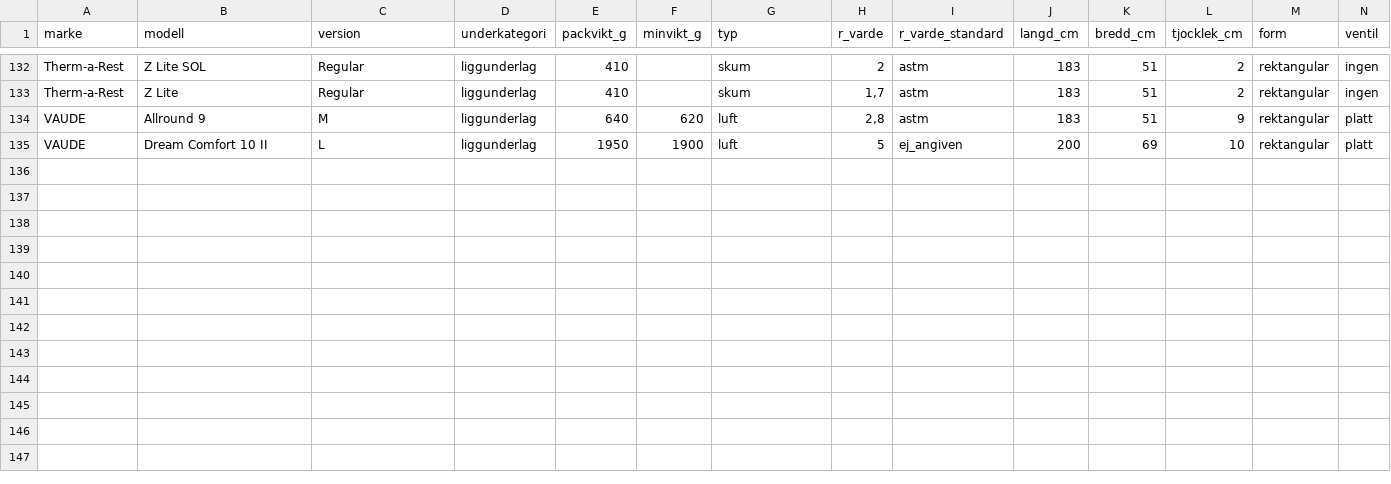
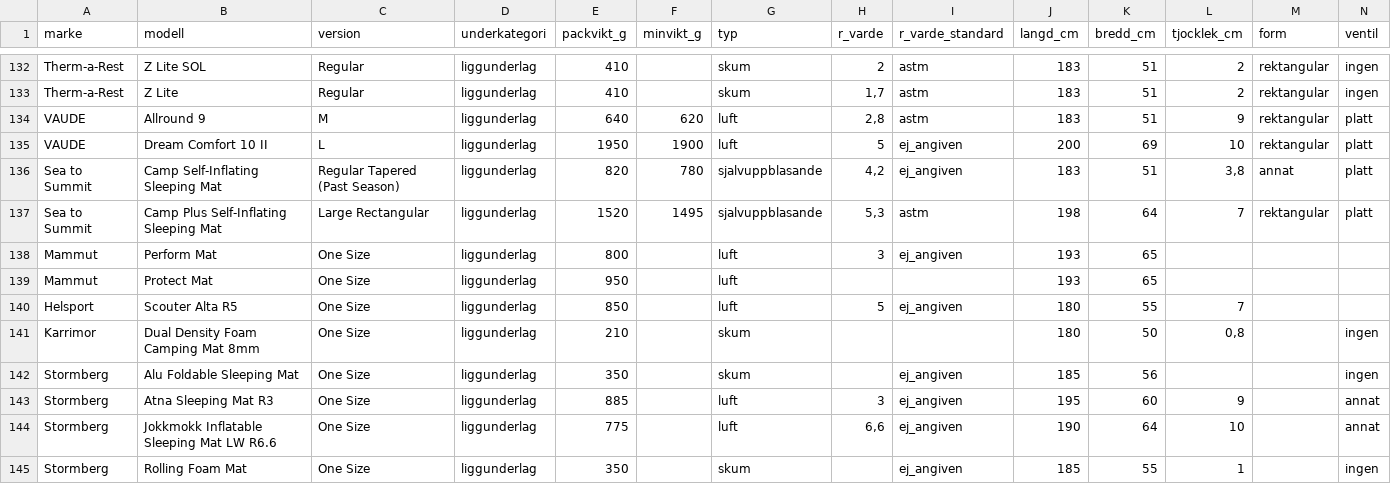
Before and after one commit to Minvandring-se/minvandring, a CSV file: supabase/katalog/liggunderlag.csv, drawn as a sheet; only a part is shown, gaps mark what is left out; rows hold the shown columns only; the diff names each change by its address in the sheet, - before the commit and + after, or states it on an @@ line.

```diff
--- a/supabase/katalog/liggunderlag.csv
+++ b/supabase/katalog/liggunderlag.csv
+row 136: Sea to Summit | Camp Self-Inflating Sleeping Mat | Regular Tapered (Past Season) | liggunderlag | 820 | 780 | sjalvuppblasande | 4,2 | ej_angiven | 183 | 51 | 3,8 | annat | platt
+row 137: Sea to Summit | Camp Plus Self-Inflating Sleeping Mat | Large Rectangular | liggunderlag | 1520 | 1495 | sjalvuppblasande | 5,3 | astm | 198 | 64 | 7 | rektangular | platt
+row 138: Mammut | Perform Mat | One Size | liggunderlag | 800 |  | luft | 3 | ej_angiven | 193 | 65
+row 139: Mammut | Protect Mat | One Size | liggunderlag | 950 |  | luft |  |  | 193 | 65
+row 140: Helsport | Scouter Alta R5 | One Size | liggunderlag | 850 |  | luft | 5 | ej_angiven | 180 | 55 | 7
+row 141: Karrimor | Dual Density Foam Camping Mat 8mm | One Size | liggunderlag | 210 |  | skum |  |  | 180 | 50 | 0,8 |  | ingen
+row 142: Stormberg | Alu Foldable Sleeping Mat | One Size | liggunderlag | 350 |  | skum |  | ej_angiven | 185 | 56 |  |  | ingen
+row 143: Stormberg | Atna Sleeping Mat R3 | One Size | liggunderlag | 885 |  | luft | 3 | ej_angiven | 195 | 60 | 9 |  | annat
+row 144: Stormberg | Jokkmokk Inflatable Sleeping Mat LW R6.6 | One Size | liggunderlag | 775 |  | luft | 6,6 | ej_angiven | 190 | 64 | 10 |  | annat
+row 145: Stormberg | Rolling Foam Mat | One Size | liggunderlag | 350 |  | skum |  | ej_angiven | 185 | 55 | 1 |  | ingen
```
Also changed, not shown: docs/katalog/genomgangar.csv, supabase/katalog/ryggsackar.csv, 8 other files.
